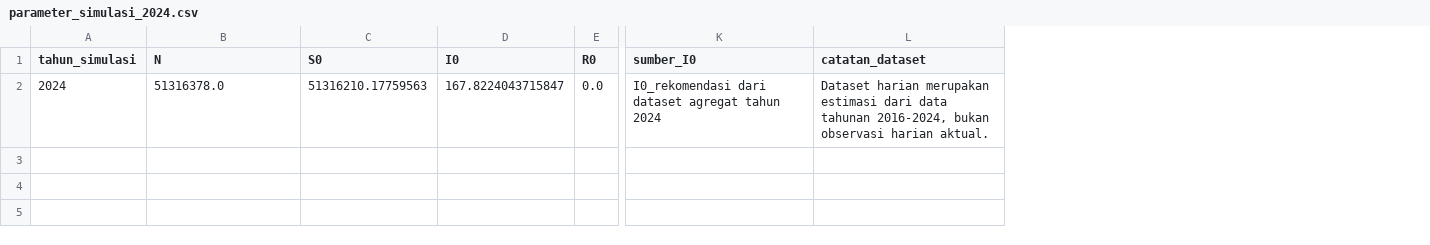
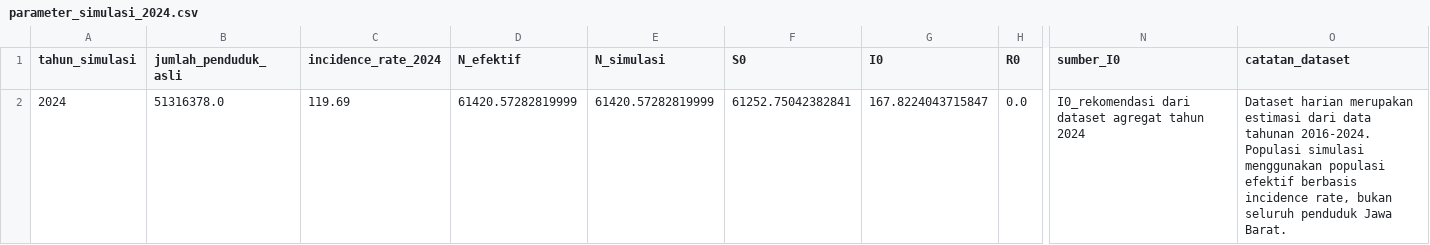
Before and after one commit to MFadhlan-Iwaks/Prediksi_Penyebaran_DBD, a CSV file: outputs/tables/parameter_simulasi_2024.csv, drawn as a sheet; only a part is shown, gaps mark what is left out; addresses are those after the commit; the diff names each change by its address in the sheet, - before the commit and + after, or states it on an @@ line.

```diff
--- a/outputs/tables/parameter_simulasi_2024.csv
+++ b/outputs/tables/parameter_simulasi_2024.csv
+column C (incidence_rate_2024), row 2: 119.69
+column D (N_efektif), row 2: 61420.57282819999
+column E (N_simulasi), row 2: 61420.57282819999
-B1: N
+B1: jumlah_penduduk_asli
-F2 (S0): 51316210.17759563
+F2 (S0): 61252.75042382841
-O2 (catatan_dataset): …data tahunan 2016-2024, bukan observasi harian aktual.
+O2 (catatan_dataset): …data tahunan 2016-2024. Populasi simulasi menggunakan populasi efektif berbasis incidence rate, bukan seluruh penduduk Jawa Barat.
```
Also changed, not shown: outputs/tables/hasil_simulasi_sir_2024.csv, outputs/tables/hasil_uji_sensitivitas_beta.csv, 8 other files.
